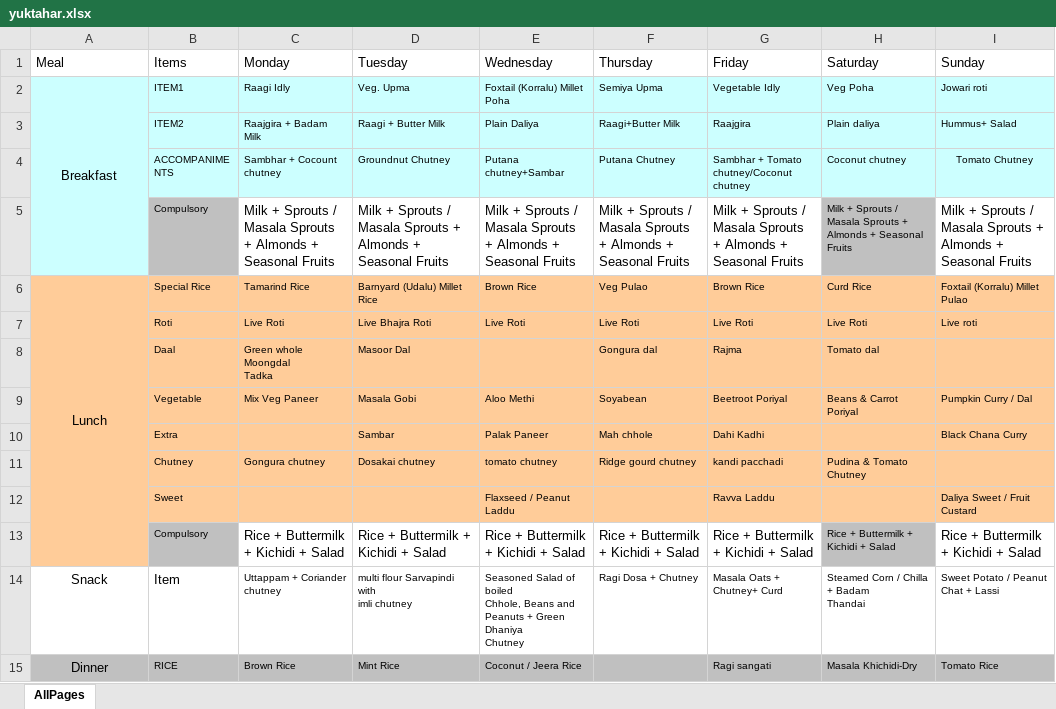
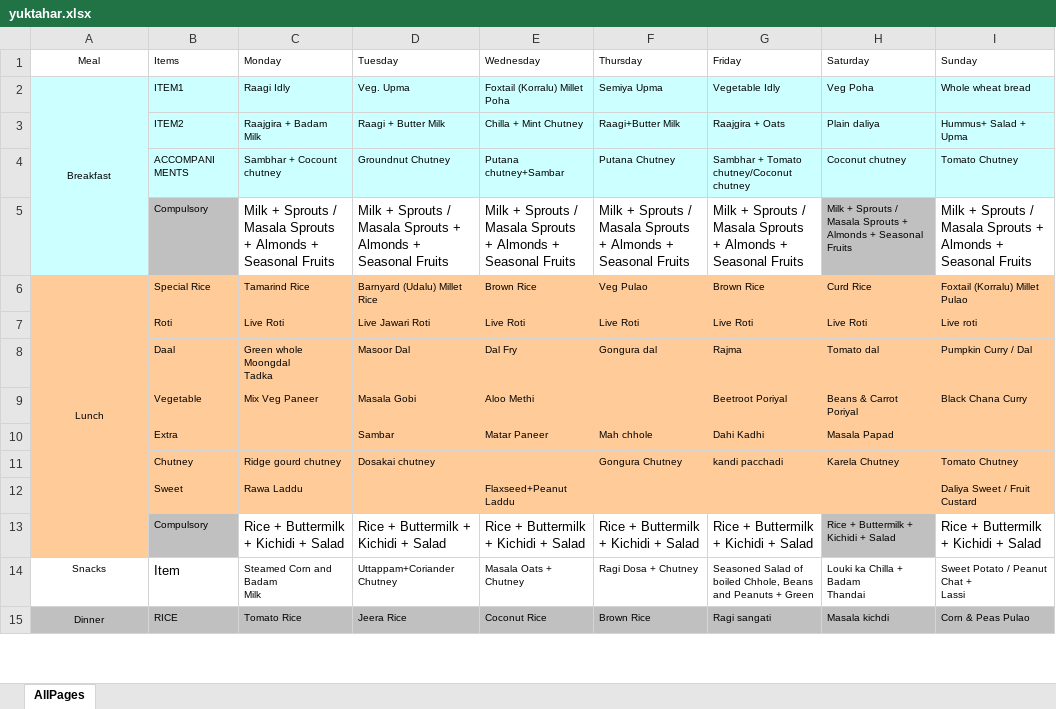
Before and after one commit to vjspranav/IIITMessMenu, an Excel workbook: excel_menu/yuktahar.xlsx, sheet AllPages, drawn as a sheet; only a part is shown; values as stored, in another font and other column widths than the file's, no borders; removed rows and columns are numbered as before the commit, all else as after; ↵ is a line break in a cell; the diff covers the shown part only; the diff names each change by its address in the sheet, - before the commit and + after, or states it on an @@ line.

```diff
--- a/excel_menu/yuktahar.xlsx (sheet AllPages)
+++ b/excel_menu/yuktahar.xlsx (sheet AllPages)
@@ A1:I1 text size: smaller @@
-A1 alignment: left
+A1 alignment: center
@@ A2 text size: smaller @@
-I2 (Sunday): Jowari roti
+I2 (Sunday): Whole wheat bread
-E3 (Wednesday): Plain Daliya
+E3 (Wednesday): Chilla + Mint Chutney
-G3 (Friday): Raajgira
+G3 (Friday): Raajgira + Oats
-I3 (Sunday): Hummus+ Salad
+I3 (Sunday): Hummus+ Salad + Upma
-B4 (Items): ACCOMPANIME ↵ NTS
+B4 (Items): ACCOMPANI ↵ MENTS
-E4 (Wednesday): Putana chutney+Sambar
+E4 (Wednesday): Putana ↵ chutney+Sambar
-G4 (Friday): Sambhar + Tomato ↵ chutney/Coconut chutney
+G4 (Friday): Sambhar + Tomato ↵ chutney/Coconut ↵ chutney
-I4 alignment: center
+I4 alignment: left
@@ A6 text size: smaller @@
-I6 (Sunday): Foxtail (Korralu) Millet ↵ Pulao
+I6 (Sunday): Foxtail (Korralu) Millet Pulao
-D7 (Tuesday): Live Bhajra Roti
+D7 (Tuesday): Live Jawari Roti
-E8 (Wednesday): (empty)
+E8 (Wednesday): Dal Fry
-I8 (Sunday): (empty)
+I8 (Sunday): Pumpkin Curry / Dal
-F9 (Thursday): Soyabean
+F9 (Thursday): (empty)
-I9 (Sunday): Pumpkin Curry / Dal
+I9 (Sunday): Black Chana Curry
-E10 (Wednesday): Palak Paneer
+E10 (Wednesday): Matar Paneer
-H10 (Saturday): (empty)
+H10 (Saturday): Masala Papad
-I10 (Sunday): Black Chana Curry
+I10 (Sunday): (empty)
-row 11:  | Chutney | Gongura chutney | Dosakai chutney | tomato chutney | Ridge gourd chutney | kandi pacchadi | Pudina & Tomato Chutney
-row 12:  | Sweet |  |  | Flaxseed / Peanut Laddu |  | Ravva Laddu |  | Daliya Sweet / Fruit ↵ Custard
+row 11:  | Chutney | Ridge gourd chutney | Dosakai chutney |  | Gongura Chutney | kandi pacchadi | Karela Chutney | Tomato Chutney
+row 12:  | Sweet | Rawa Laddu |  | Flaxseed+Peanut ↵ Laddu |  |  |  | Daliya Sweet / Fruit Custard
-row 14: Snack | Item | Uttappam + Coriander ↵ chutney | multi flour Sarvapindi with ↵ imli chutney | Seasoned Salad of boiled ↵ Chhole, Beans and ↵ Peanuts + Green Dhaniya ↵ Chutney | Ragi Dosa + Chutney | Masala Oats + Chutney+ Curd | Steamed Corn / Chilla + Badam ↵ Thandai | Sweet Potato / Peanut ↵ Chat + Lassi
+row 14: Snacks | Item | Steamed Corn and Badam ↵ Milk | Uttappam+Coriander ↵ Chutney | Masala Oats + ↵ Chutney | Ragi Dosa + Chutney | Seasoned Salad of ↵ boiled Chhole, Beans ↵ and Peanuts + Green | Louki ka Chilla + Badam ↵ Thandai | Sweet Potato / Peanut Chat + ↵ Lassi
@@ A15 text size: smaller @@
-C15 (Monday): Brown Rice
+C15 (Monday): Tomato Rice
-D15 (Tuesday): Mint Rice
+D15 (Tuesday): Jeera Rice
-E15 (Wednesday): Coconut / Jeera Rice
+E15 (Wednesday): Coconut Rice
-F15 (Thursday): (empty)
+F15 (Thursday): Brown Rice
-H15 (Saturday): Masala Khichidi-Dry
+H15 (Saturday): Masala kichdi
-I15 (Sunday): Tomato Rice
+I15 (Sunday): Corn & Peas Pulao
```
Also changed, not shown: 1 added row, 1 removed row, 13 edited cells and cell formats elsewhere in this sheet, excel_menu/kadamba.xlsx, excel_menu/northmess.xlsx, 14 other files.
